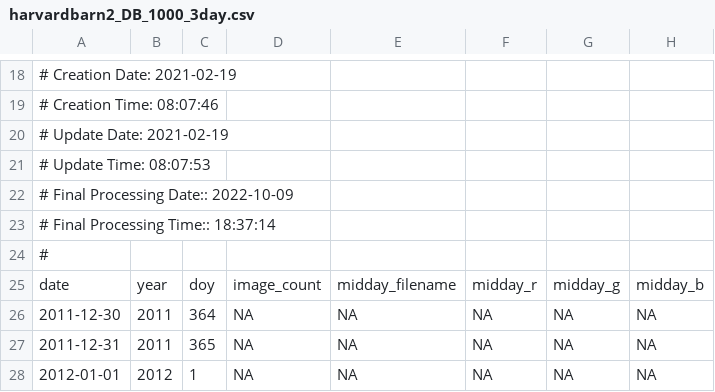
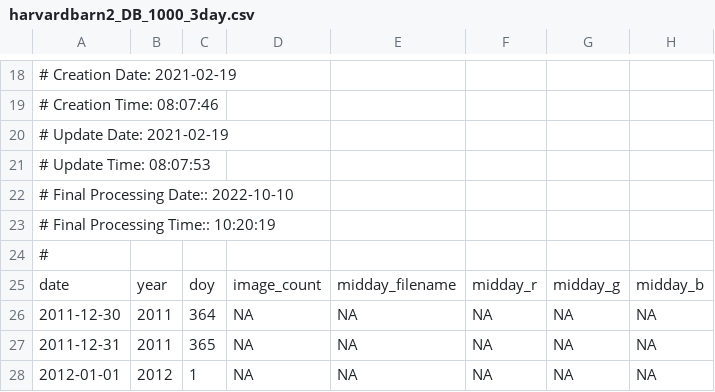
Before and after one commit to rdboone/Environmental-Informatics-Using-Research-Infrastructures-and-their-Data, a CSV file: data/harvardbarn2_DB_1000_3day.csv, drawn as a sheet; only a part is shown, gaps mark what is left out; the diff names each change by its address in the sheet, - before the commit and + after, or states it on an @@ line.

```diff
--- a/data/harvardbarn2_DB_1000_3day.csv
+++ b/data/harvardbarn2_DB_1000_3day.csv
-A22: # Final Processing Date:: 2022-10-09
+A22: # Final Processing Date:: 2022-10-10
-A23: # Final Processing Time:: 18:37:14
+A23: # Final Processing Time:: 10:20:19
```
Also changed, not shown: data/harvard_DB_1000_3day_transition_dates.csv, data/harvardbarn2_DB_1000_3day_transition_dates.csv, 30 other files.
